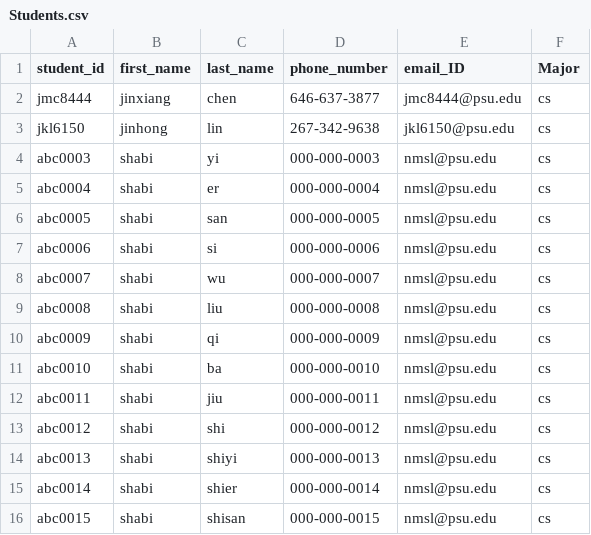
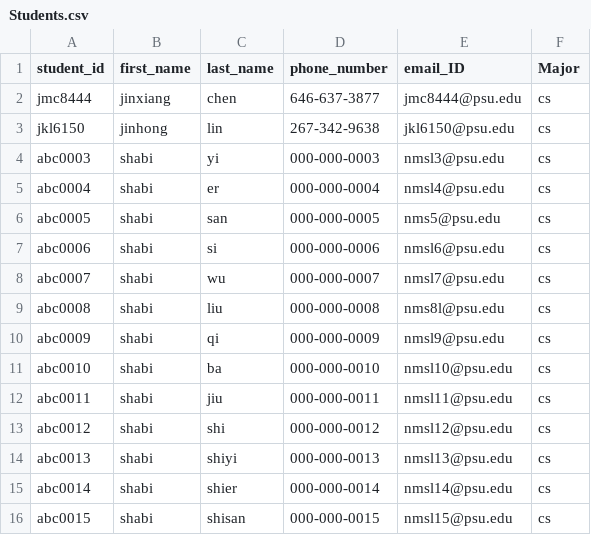
Before and after one commit to Hendario/CMPSC131--School-Project-1-, a CSV file: Part 1 database/Students.csv, drawn as a sheet.

Commit message:
Update Students.csv

```diff
--- a/Part 1 database/Students.csv
+++ b/Part 1 database/Students.csv
@@ -3,14 +3,14 @@ jmc8444,jinxiang,chen,646-637-3877,jmc8444@psu.edu,cs
 jkl6150,jinhong,lin,267-342-9638,jkl6150@psu.edu,cs
-abc0003,shabi,yi,000-000-0003,nmsl@psu.edu,cs
-abc0004,shabi,er,000-000-0004,nmsl@psu.edu,cs
-abc0005,shabi,san,000-000-0005,nmsl@psu.edu,cs
-abc0006,shabi,si,000-000-0006,nmsl@psu.edu,cs
-abc0007,shabi,wu,000-000-0007,nmsl@psu.edu,cs
-abc0008,shabi,liu,000-000-0008,nmsl@psu.edu,cs
-abc0009,shabi,qi,000-000-0009,nmsl@psu.edu,cs
-abc0010,shabi,ba,000-000-0010,nmsl@psu.edu,cs
-abc0011,shabi,jiu,000-000-0011,nmsl@psu.edu,cs
-abc0012,shabi,shi,000-000-0012,nmsl@psu.edu,cs
-abc0013,shabi,shiyi,000-000-0013,nmsl@psu.edu,cs
-abc0014,shabi,shier,000-000-0014,nmsl@psu.edu,cs
-abc0015,shabi,shisan,000-000-0015,nmsl@psu.edu,cs
+abc0003,shabi,yi,000-000-0003,nmsl3@psu.edu,cs
+abc0004,shabi,er,000-000-0004,nmsl4@psu.edu,cs
+abc0005,shabi,san,000-000-0005,nms5@psu.edu,cs
+abc0006,shabi,si,000-000-0006,nmsl6@psu.edu,cs
+abc0007,shabi,wu,000-000-0007,nmsl7@psu.edu,cs
+abc0008,shabi,liu,000-000-0008,nms8l@psu.edu,cs
+abc0009,shabi,qi,000-000-0009,nmsl9@psu.edu,cs
+abc0010,shabi,ba,000-000-0010,nmsl10@psu.edu,cs
+abc0011,shabi,jiu,000-000-0011,nmsl11@psu.edu,cs
+abc0012,shabi,shi,000-000-0012,nmsl12@psu.edu,cs
+abc0013,shabi,shiyi,000-000-0013,nmsl13@psu.edu,cs
+abc0014,shabi,shier,000-000-0014,nmsl14@psu.edu,cs
+abc0015,shabi,shisan,000-000-0015,nmsl15@psu.edu,cs
```
